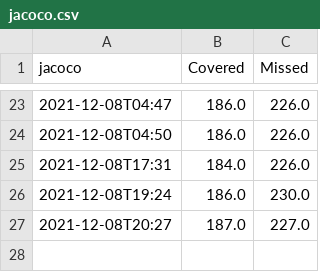
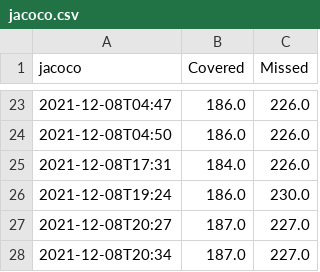
Before and after one commit to wschaf/DupDetector, a CSV file: reports/jacoco.csv, drawn as a sheet; only a part is shown, gaps mark what is left out.

```diff
--- a/reports/jacoco.csv
+++ b/reports/jacoco.csv
@@ -27 +27,2 @@ jacoco,Covered,Missed
 2021-12-08T20:27,187.0,227.0
+2021-12-08T20:34,187.0,227.0
```
Also changed, not shown: reports/spotbugs.csv, reports/tests.csv, 13 other files.
